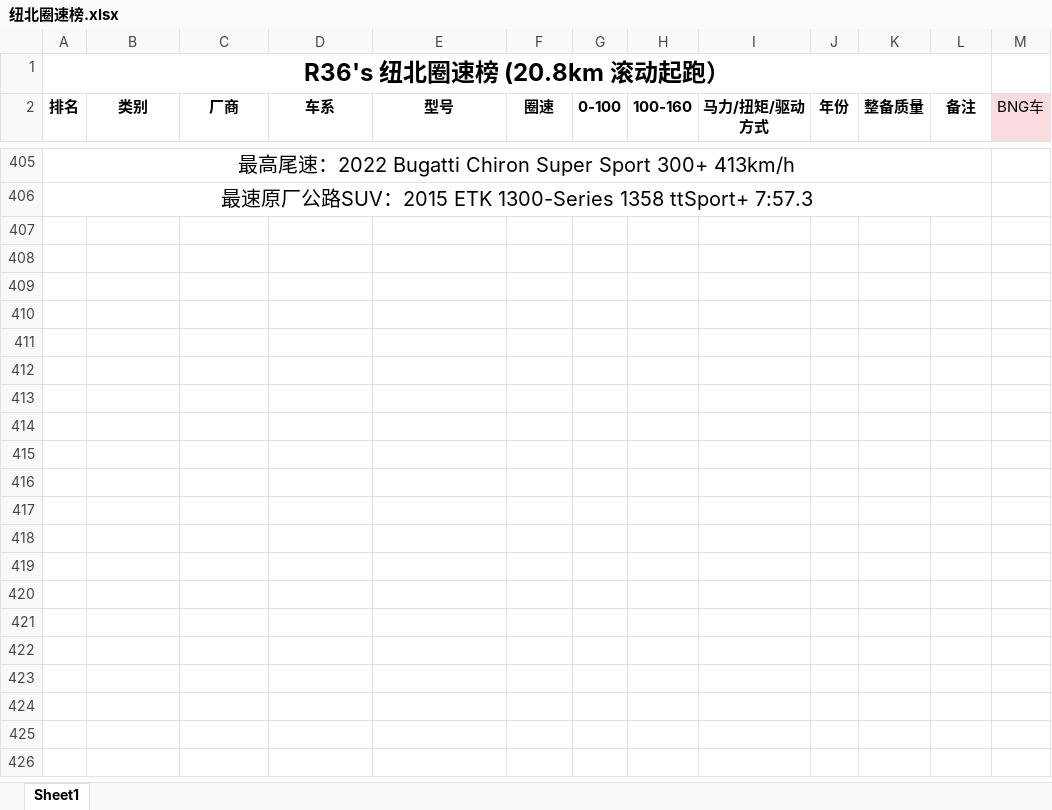
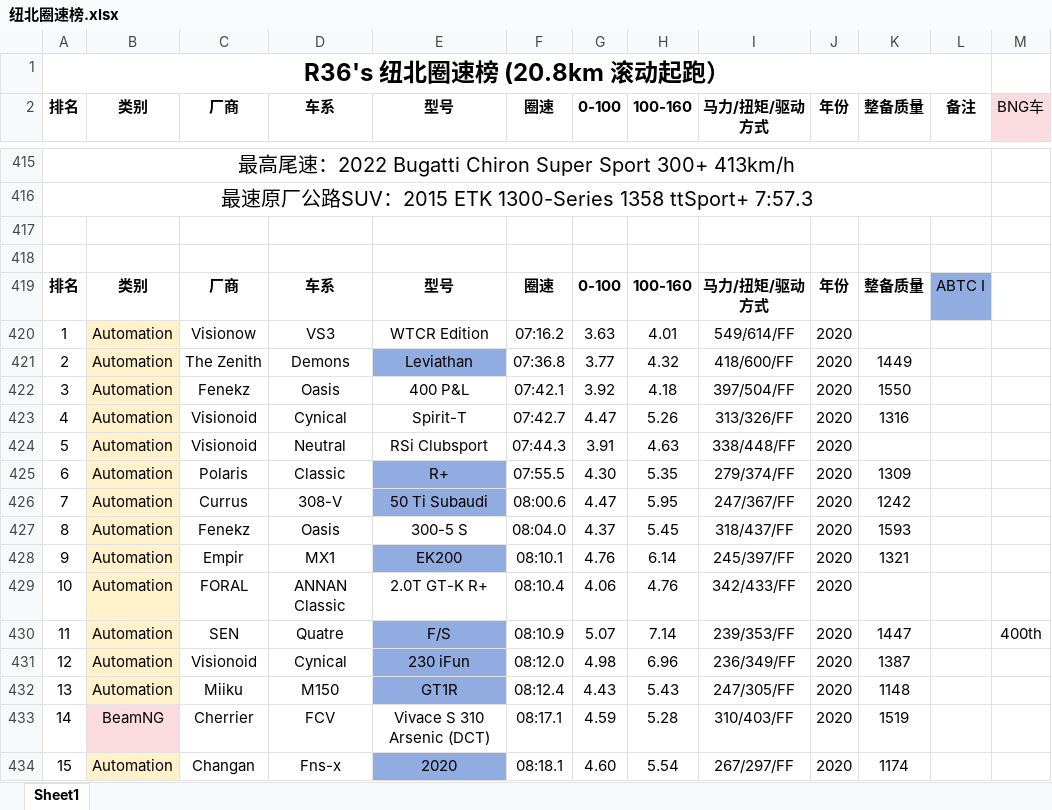
Before and after one commit to R36sLapTime/R36sLapTime.github.io, an Excel workbook: 纽北圈速榜.xlsx, sheet Sheet1, drawn as a sheet; only a part is shown, gaps mark what is left out; values as stored, in another font and other column widths than the file's, no borders; the diff covers the shown part only; the diff names each change by its address in the sheet, - before the commit and + after, or states it on an @@ line.

```diff
--- a/纽北圈速榜.xlsx (sheet Sheet1)
+++ b/纽北圈速榜.xlsx (sheet Sheet1)
+row 417: (empty)
+row 418: (empty)
+row 419: 排名 | 类别 | 厂商 | 车系 | 型号 | 圈速 | 0-100 | 100-160 | 马力/扭矩/驱动方式 | 年份 | 整备质量 | ABTC I
+row 420: 1 | Automation | Visionow | VS3 | WTCR Edition | 07:16.2 | 3.63 | 4.01 | 549/614/FF | 2020
+row 421: 2 | Automation | The Zenith | Demons | Leviathan | 07:36.8 | 3.77 | 4.32 | 418/600/FF | 2020 | 1449
+row 422: 3 | Automation | Fenekz | Oasis | 400 P&L | 07:42.1 | 3.92 | 4.18 | 397/504/FF | 2020 | 1550
+row 423: 4 | Automation | Visionoid | Cynical | Spirit-T | 07:42.7 | 4.47 | 5.26 | 313/326/FF | 2020 | 1316
+row 424: 5 | Automation | Visionoid | Neutral | RSi Clubsport | 07:44.3 | 3.91 | 4.63 | 338/448/FF | 2020
+row 425: 6 | Automation | Polaris | Classic | R+ | 07:55.5 | 4.30 | 5.35 | 279/374/FF | 2020 | 1309
+row 426: 7 | Automation | Currus | 308-V | 50 Ti Subaudi | 08:00.6 | 4.47 | 5.95 | 247/367/FF | 2020 | 1242
+row 427: 8 | Automation | Fenekz | Oasis | 300-5 S | 08:04.0 | 4.37 | 5.45 | 318/437/FF | 2020 | 1593
+row 428: 9 | Automation | Empir | MX1 | EK200 | 08:10.1 | 4.76 | 6.14 | 245/397/FF | 2020 | 1321
+row 429: 10 | Automation | FORAL | ANNAN Classic | 2.0T GT-K R+ | 08:10.4 | 4.06 | 4.76 | 342/433/FF | 2020
+row 430: 11 | Automation | SEN | Quatre | F/S | 08:10.9 | 5.07 | 7.14 | 239/353/FF | 2020 | 1447 |  | 400th
+row 431: 12 | Automation | Visionoid | Cynical | 230 iFun | 08:12.0 | 4.98 | 6.96 | 236/349/FF | 2020 | 1387
+row 432: 13 | Automation | Miiku | M150 | GT1R | 08:12.4 | 4.43 | 5.43 | 247/305/FF | 2020 | 1148
+row 433: 14 | BeamNG | Cherrier | FCV | Vivace S 310 Arsenic (DCT) | 08:17.1 | 4.59 | 5.28 | 310/403/FF | 2020 | 1519
+row 434: 15 | Automation | Changan | Fns-x | 2020 | 08:18.1 | 4.60 | 5.54 | 267/297/FF | 2020 | 1174
```
Also changed, not shown: 30 added rows, 1 edited cell and row numbers in column A elsewhere in this sheet, 1 other file.
